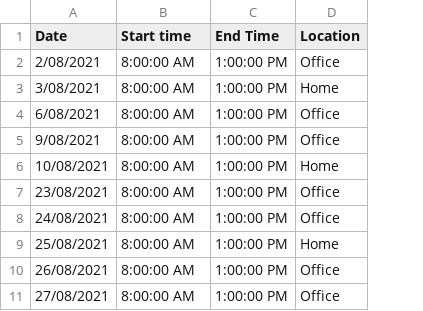
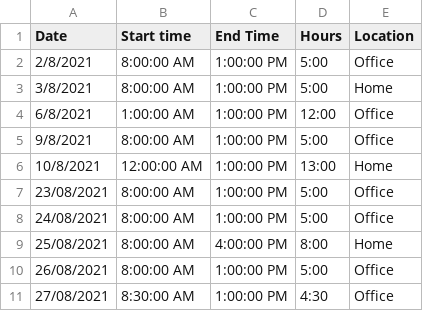
Before and after one commit to tomsaudrins/work-analytics, a CSV file: public/data.csv, drawn as a sheet; the diff names each change by its address in the sheet, - before the commit and + after, or states it on an @@ line.

Commit message:
add functiionality to weekly hour distribution

```diff
--- a/public/data.csv
+++ b/public/data.csv
+column D (Hours), rows 2-11: 5:00 | 5:00 | 12:00 | 5:00 | 13:00 | 5:00 | 5:00 | 8:00 | 5:00 | 4:30
-A2 (Date): 2/08/2021
+A2 (Date): 2/8/2021
-A3 (Date): 3/08/2021
+A3 (Date): 3/8/2021
-A4 (Date): 6/08/2021
+A4 (Date): 6/8/2021
-B4 (Start time): 8:00:00 AM
+B4 (Start time): 1:00:00 AM
-A5 (Date): 9/08/2021
+A5 (Date): 9/8/2021
-A6 (Date): 10/08/2021
+A6 (Date): 10/8/2021
-B6 (Start time): 8:00:00 AM
+B6 (Start time): 12:00:00 AM
-C9 (End Time): 1:00:00 PM
+C9 (End Time): 4:00:00 PM
-B11 (Start time): 8:00:00 AM
+B11 (Start time): 8:30:00 AM
```
Also changed, not shown: 4 other files.
